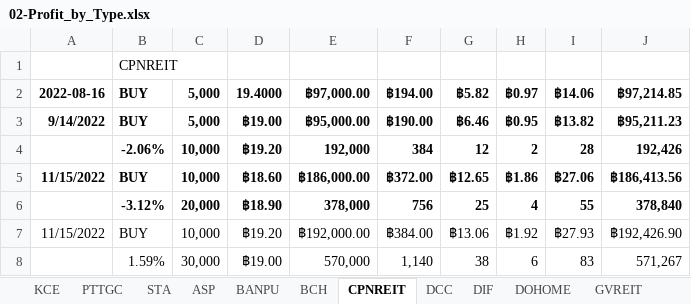
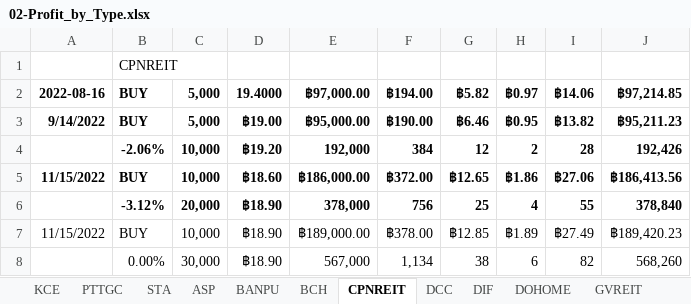
Before and after one commit to santimcs/A7, an Excel workbook: Excel/02-Profit_by_Type.xlsx, sheet CPNREIT, drawn as a sheet; values as stored, in another font and other column widths than the file's, no borders; removed rows and columns are numbered as before the commit, all else as after; the diff names each change by its address in the sheet, - before the commit and + after, or states it on an @@ line.

```diff
--- a/Excel/02-Profit_by_Type.xlsx (sheet CPNREIT)
+++ b/Excel/02-Profit_by_Type.xlsx (sheet CPNREIT)
-D7: ฿19.20
+D7: ฿18.90
-E7: ฿192,000.00
+E7: ฿189,000.00
-F7: ฿384.00
+F7: ฿378.00
-G7: ฿13.06
+G7: ฿12.85
-H7: ฿1.92
+H7: ฿1.89
-I7: ฿27.93
+I7: ฿27.49
-J7: ฿192,426.90
+J7: ฿189,420.23
-row 8:  | 1.59% | 30,000 | ฿19.00 | 570,000 | 1,140 | 38 | 6 | 83 | 571,267
+row 8:  | 0.00% | 30,000 | ฿18.90 | 567,000 | 1,134 | 38 | 6 | 82 | 568,260
```
Also changed, not shown: 24 other files.
